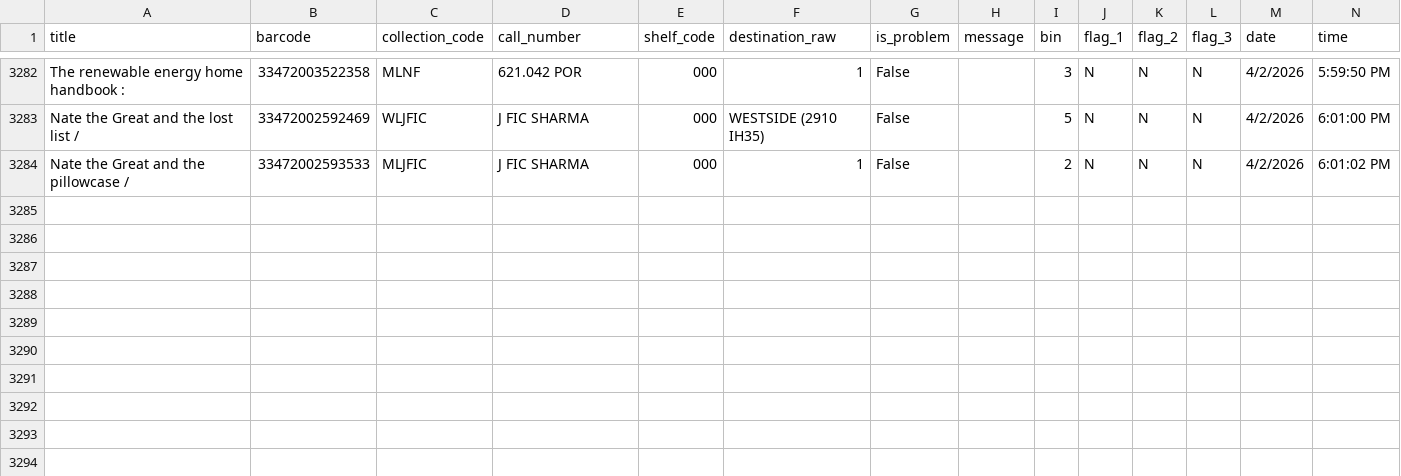
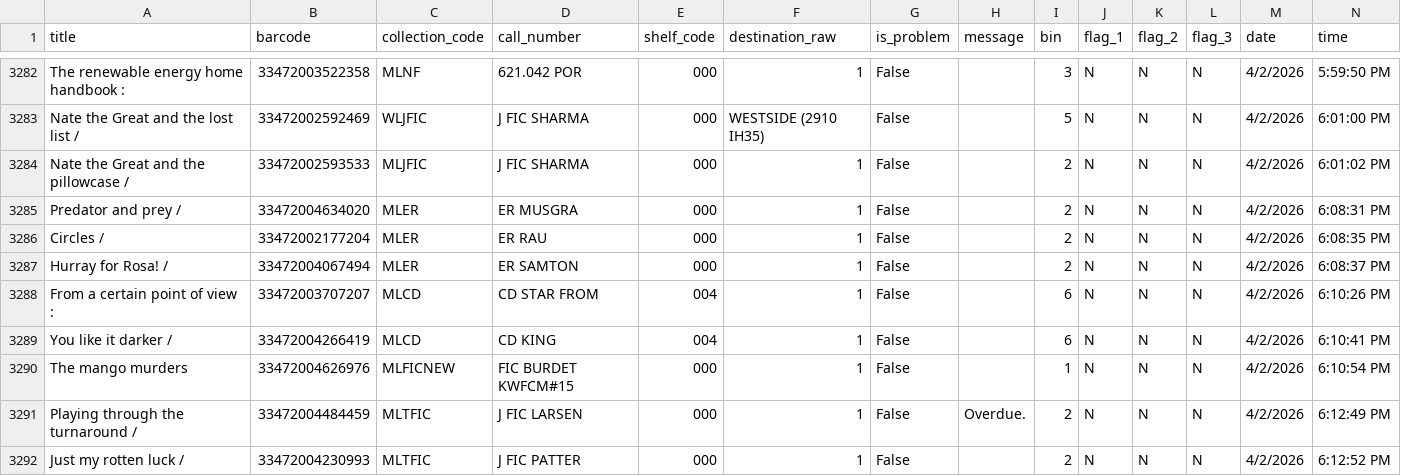
Before and after one commit to richardrhanly-us/amh-analytics-dashboard, a CSV file: data/processed/checkins_clean.csv, drawn as a sheet; only a part is shown, gaps mark what is left out; rows hold the shown columns only; the diff names each change by its address in the sheet, - before the commit and + after, or states it on an @@ line.

Commit message:
Auto-update AMH processed data

```diff
--- a/data/processed/checkins_clean.csv
+++ b/data/processed/checkins_clean.csv
+row 3285: Predator and prey / | 33472004634020 | MLER | ER MUSGRA | 000 | 1 | False |  | 2 | N | N | N | 4/2/2026 | 6:08:31 PM
+row 3286: Circles / | 33472002177204 | MLER | ER RAU | 000 | 1 | False |  | 2 | N | N | N | 4/2/2026 | 6:08:35 PM
+row 3287: Hurray for Rosa! / | 33472004067494 | MLER | ER SAMTON | 000 | 1 | False |  | 2 | N | N | N | 4/2/2026 | 6:08:37 PM
+row 3288: From a certain point of view : | 33472003707207 | MLCD | CD STAR FROM | 004 | 1 | False |  | 6 | N | N | N | 4/2/2026 | 6:10:26 PM
+row 3289: You like it darker / | 33472004266419 | MLCD | CD KING | 004 | 1 | False |  | 6 | N | N | N | 4/2/2026 | 6:10:41 PM
+row 3290: The mango murders | 33472004626976 | MLFICNEW | FIC BURDET KWFCM#15 | 000 | 1 | False |  | 1 | N | N | N | 4/2/2026 | 6:10:54 PM
+row 3291: Playing through the turnaround / | 33472004484459 | MLTFIC | J FIC LARSEN | 000 | 1 | False | Overdue. | 2 | N | N | N | 4/2/2026 | 6:12:49 PM
+row 3292: Just my rotten luck / | 33472004230993 | MLTFIC | J FIC PATTER | 000 | 1 | False |  | 2 | N | N | N | 4/2/2026 | 6:12:52 PM
```
Also changed, not shown: 1 other file.
